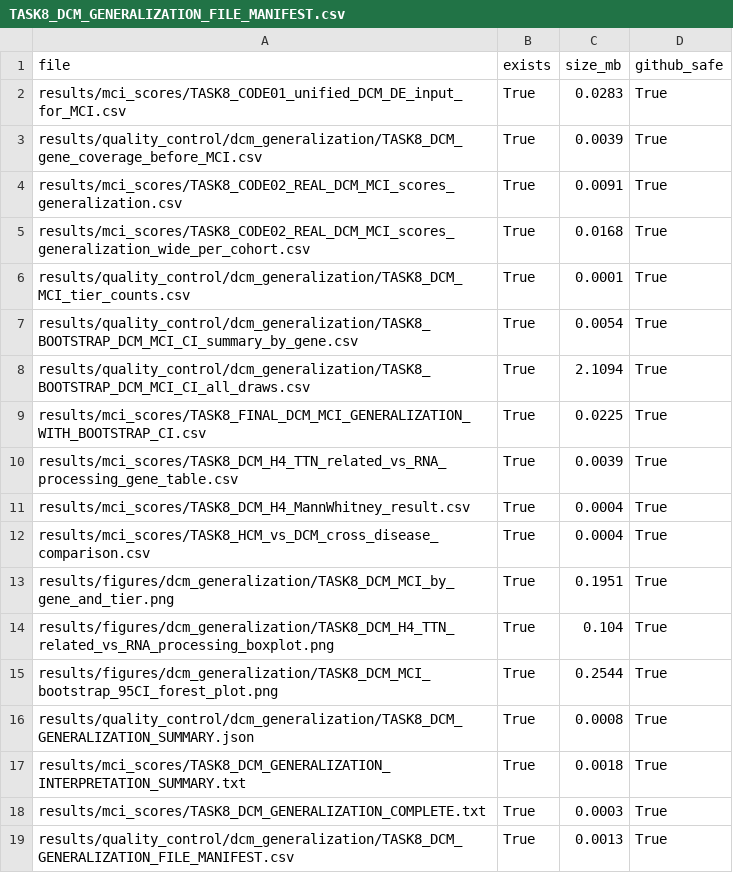
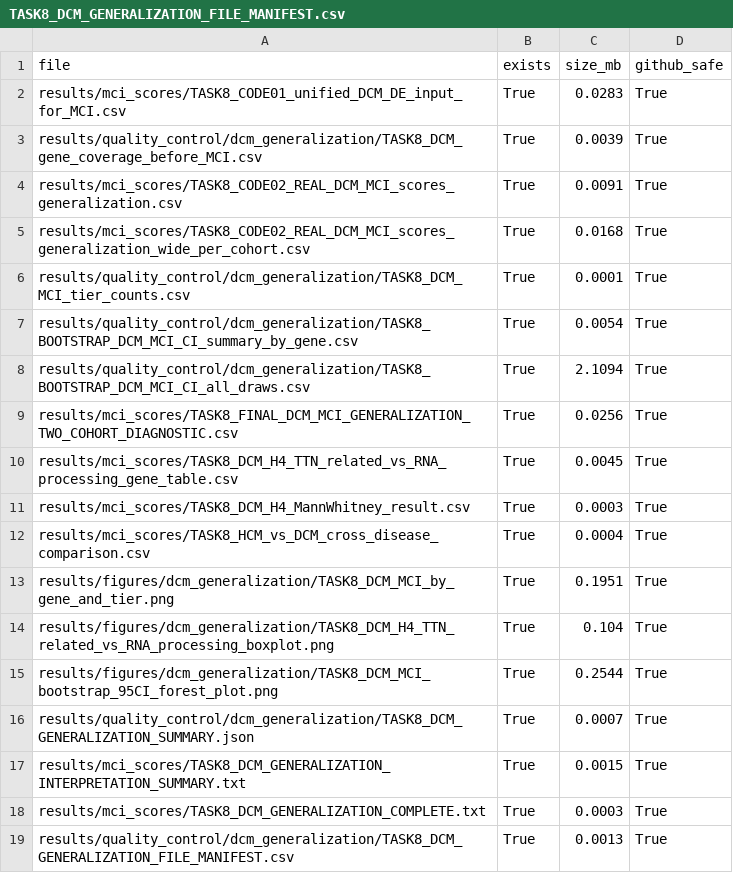
Before and after one commit to SANGHATI23/mci-cardiomyopathy-concordance, a CSV file: results/quality_control/dcm_generalization/TASK8_DCM_GENERALIZATION_FILE_MANIFEST.csv, drawn as a sheet.

```diff
--- a/results/quality_control/dcm_generalization/TASK8_DCM_GENERALIZATION_FILE_MANIFEST.csv
+++ b/results/quality_control/dcm_generalization/TASK8_DCM_GENERALIZATION_FILE_MANIFEST.csv
@@ -8,5 +8,5 @@ results/quality_control/dcm_generalization/TASK8_BOOTSTRAP_DCM_MCI_CI_summary_by
 results/quality_control/dcm_generalization/TASK8_BOOTSTRAP_DCM_MCI_CI_all_draws.csv,True,2.1094,True
-results/mci_scores/TASK8_FINAL_DCM_MCI_GENERALIZATION_WITH_BOOTSTRAP_CI.csv,True,0.0225,True
-results/mci_scores/TASK8_DCM_H4_TTN_related_vs_RNA_processing_gene_table.csv,True,0.0039,True
-results/mci_scores/TASK8_DCM_H4_MannWhitney_result.csv,True,0.0004,True
+results/mci_scores/TASK8_FINAL_DCM_MCI_GENERALIZATION_TWO_COHORT_DIAGNOSTIC.csv,True,0.0256,True
+results/mci_scores/TASK8_DCM_H4_TTN_related_vs_RNA_processing_gene_table.csv,True,0.0045,True
+results/mci_scores/TASK8_DCM_H4_MannWhitney_result.csv,True,0.0003,True
 results/mci_scores/TASK8_HCM_vs_DCM_cross_disease_comparison.csv,True,0.0004,True
@@ -15,4 +15,4 @@ results/figures/dcm_generalization/TASK8_DCM_H4_TTN_related_vs_RNA_processing_bo
 results/figures/dcm_generalization/TASK8_DCM_MCI_bootstrap_95CI_forest_plot.png,True,0.2544,True
-results/quality_control/dcm_generalization/TASK8_DCM_GENERALIZATION_SUMMARY.json,True,0.0008,True
-results/mci_scores/TASK8_DCM_GENERALIZATION_INTERPRETATION_SUMMARY.txt,True,0.0018,True
+results/quality_control/dcm_generalization/TASK8_DCM_GENERALIZATION_SUMMARY.json,True,0.0007,True
+results/mci_scores/TASK8_DCM_GENERALIZATION_INTERPRETATION_SUMMARY.txt,True,0.0015,True
 results/mci_scores/TASK8_DCM_GENERALIZATION_COMPLETE.txt,True,0.0003,True
```
Also changed, not shown: results/mci_scores/TASK8_DCM_H4_MannWhitney_result.csv, results/mci_scores/TASK8_DCM_H4_TTN_related_vs_RNA_processing_gene_table.csv, 3 other files.
